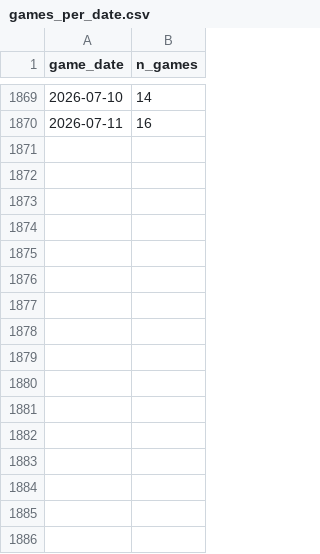
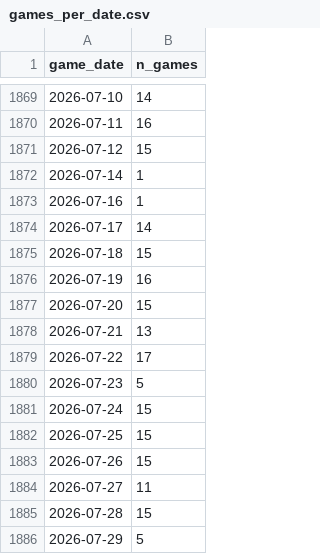
Before and after one commit to rabin0208/baseball_moneyline, a CSV file: results/tables/games_per_date.csv, drawn as a sheet; only a part is shown, gaps mark what is left out.

```diff
--- a/results/tables/games_per_date.csv
+++ b/results/tables/games_per_date.csv
@@ -1870 +1870,17 @@ game_date,n_games
 2026-07-11,16
+2026-07-12,15
+2026-07-14,1
+2026-07-16,1
+2026-07-17,14
+2026-07-18,15
+2026-07-19,16
+2026-07-20,15
+2026-07-21,13
+2026-07-22,17
+2026-07-23,5
+2026-07-24,15
+2026-07-25,15
+2026-07-26,15
+2026-07-27,11
+2026-07-28,15
+2026-07-29,5
```
Also changed, not shown: results/tables/games_by_venue_top20.csv, results/tables/home_win_rate_by_day.csv, 28 other files.
